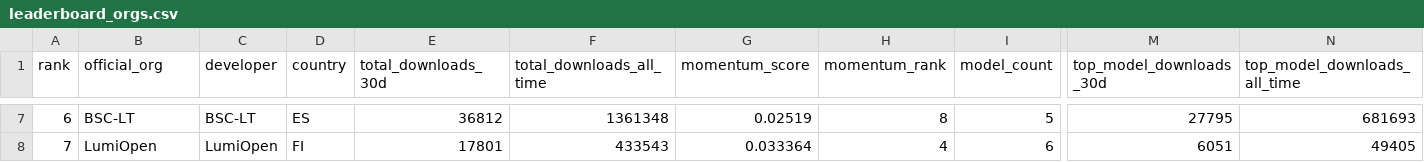
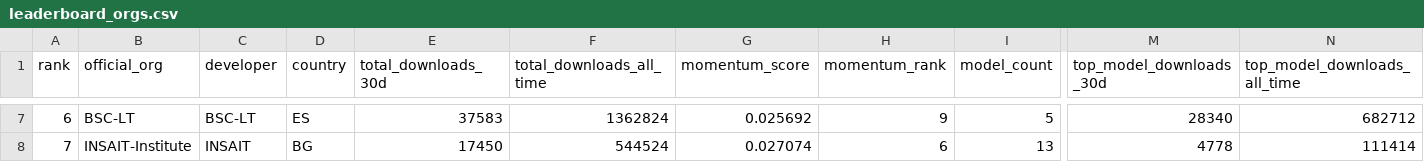
Before and after one commit to speakleash/European-LLM-download-leaderboard, a CSV file: output/leaderboard_orgs.csv, drawn as a sheet; only a part is shown, gaps mark what is left out; the diff covers the shown part only; the diff names each change by its address in the sheet, - before the commit and + after, or states it on an @@ line.

```diff
--- a/output/leaderboard_orgs.csv
+++ b/output/leaderboard_orgs.csv
-E7 (total_downloads_30d): 36812
+E7 (total_downloads_30d): 37583
-F7 (total_downloads_all_time): 1361348
+F7 (total_downloads_all_time): 1362824
-G7 (momentum_score): 0.02519
+G7 (momentum_score): 0.025692
-H7 (momentum_rank): 8
+H7 (momentum_rank): 9
-M7 (top_model_downloads_30d): 27795
+M7 (top_model_downloads_30d): 28340
-N7 (top_model_downloads_all_time): 681693
+N7 (top_model_downloads_all_time): 682712
-B8 (official_org): LumiOpen
+B8 (official_org): INSAIT-Institute
-C8 (developer): LumiOpen
+C8 (developer): INSAIT
-D8 (country): FI
+D8 (country): BG
-E8 (total_downloads_30d): 17801
+E8 (total_downloads_30d): 17450
-F8 (total_downloads_all_time): 433543
+F8 (total_downloads_all_time): 544524
-G8 (momentum_score): 0.033364
+G8 (momentum_score): 0.027074
-H8 (momentum_rank): 4
+H8 (momentum_rank): 6
-I8 (model_count): 6
+I8 (model_count): 13
-M8 (top_model_downloads_30d): 6051
+M8 (top_model_downloads_30d): 4778
-N8 (top_model_downloads_all_time): 49405
+N8 (top_model_downloads_all_time): 111414
```
Also changed, not shown: 155 edited cells elsewhere in this file, output/leaderboard.csv, 12 other files.
